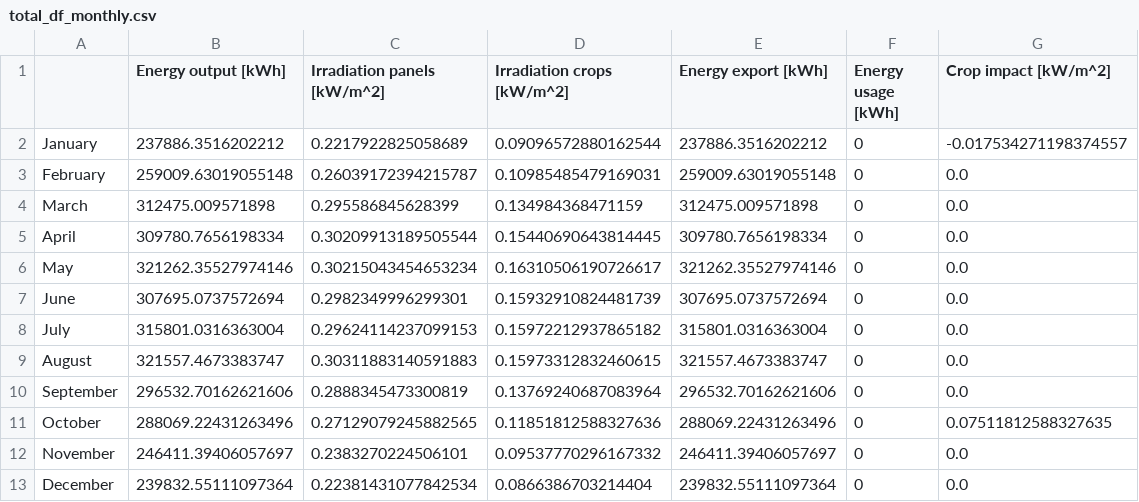
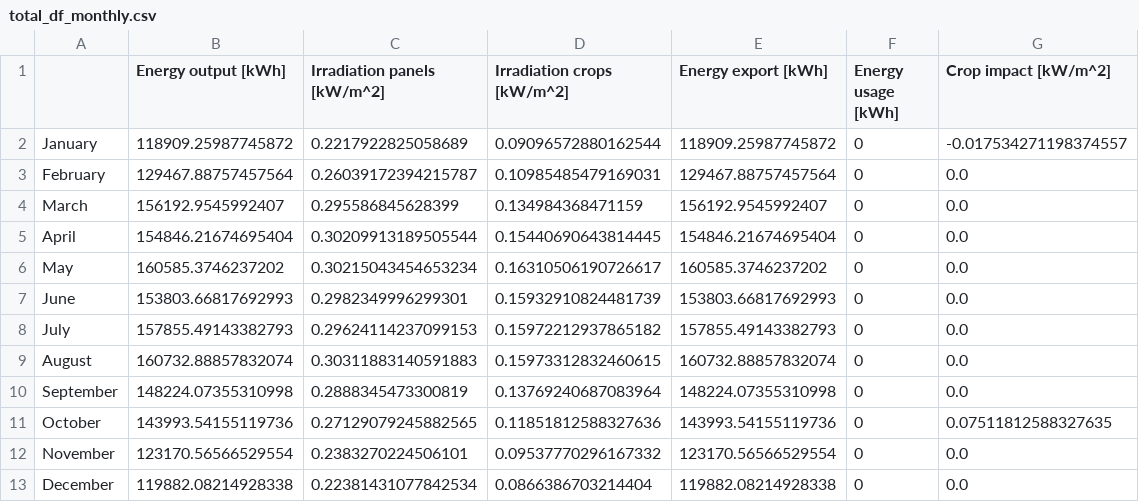
Before and after one commit to SjdTl/Magrivoltaics, a CSV file: output/total_df_monthly.csv, drawn as a sheet.

Commit message:
changed the inp- and outputs

```diff
--- a/output/total_df_monthly.csv
+++ b/output/total_df_monthly.csv
@@ -1,13 +1,13 @@
 ,Energy output [kWh],Irradiation panels [kW/m^2],Irradiation crops [kW/m^2],Energy export [kWh],Energy usage [kWh],Crop impact [kW/m^2]
-January,237886.3516202212,0.2217922825058689,0.09096572880162544,237886.3516202212,0,-0.017534271198374557
-February,259009.63019055148,0.26039172394215787,0.10985485479169031,259009.63019055148,0,0.0
-March,312475.009571898,0.295586845628399,0.134984368471159,312475.009571898,0,0.0
-April,309780.7656198334,0.30209913189505544,0.15440690643814445,309780.7656198334,0,0.0
-May,321262.35527974146,0.30215043454653234,0.16310506190726617,321262.35527974146,0,0.0
-June,307695.0737572694,0.2982349996299301,0.15932910824481739,307695.0737572694,0,0.0
-July,315801.0316363004,0.29624114237099153,0.15972212937865182,315801.0316363004,0,0.0
-August,321557.4673383747,0.30311883140591883,0.15973312832460615,321557.4673383747,0,0.0
-September,296532.70162621606,0.2888345473300819,0.13769240687083964,296532.70162621606,0,0.0
-October,288069.22431263496,0.27129079245882565,0.11851812588327636,288069.22431263496,0,0.07511812588327635
-November,246411.39406057697,0.2383270224506101,0.09537770296167332,246411.39406057697,0,0.0
-December,239832.55111097364,0.22381431077842534,0.0866386703214404,239832.55111097364,0,0.0
+January,118909.25987745872,0.2217922825058689,0.09096572880162544,118909.25987745872,0,-0.017534271198374557
+February,129467.88757457564,0.26039172394215787,0.10985485479169031,129467.88757457564,0,0.0
+March,156192.9545992407,0.295586845628399,0.134984368471159,156192.9545992407,0,0.0
+April,154846.21674695404,0.30209913189505544,0.15440690643814445,154846.21674695404,0,0.0
+May,160585.3746237202,0.30215043454653234,0.16310506190726617,160585.3746237202,0,0.0
+June,153803.66817692993,0.2982349996299301,0.15932910824481739,153803.66817692993,0,0.0
+July,157855.49143382793,0.29624114237099153,0.15972212937865182,157855.49143382793,0,0.0
+August,160732.88857832074,0.30311883140591883,0.15973312832460615,160732.88857832074,0,0.0
+September,148224.07355310998,0.2888345473300819,0.13769240687083964,148224.07355310998,0,0.0
+October,143993.54155119736,0.27129079245882565,0.11851812588327636,143993.54155119736,0,0.07511812588327635
+November,123170.56566529554,0.2383270224506101,0.09537770296167332,123170.56566529554,0,0.0
+December,119882.08214928338,0.22381431077842534,0.0866386703214404,119882.08214928338,0,0.0
```
Also changed, not shown: 3 other files.
